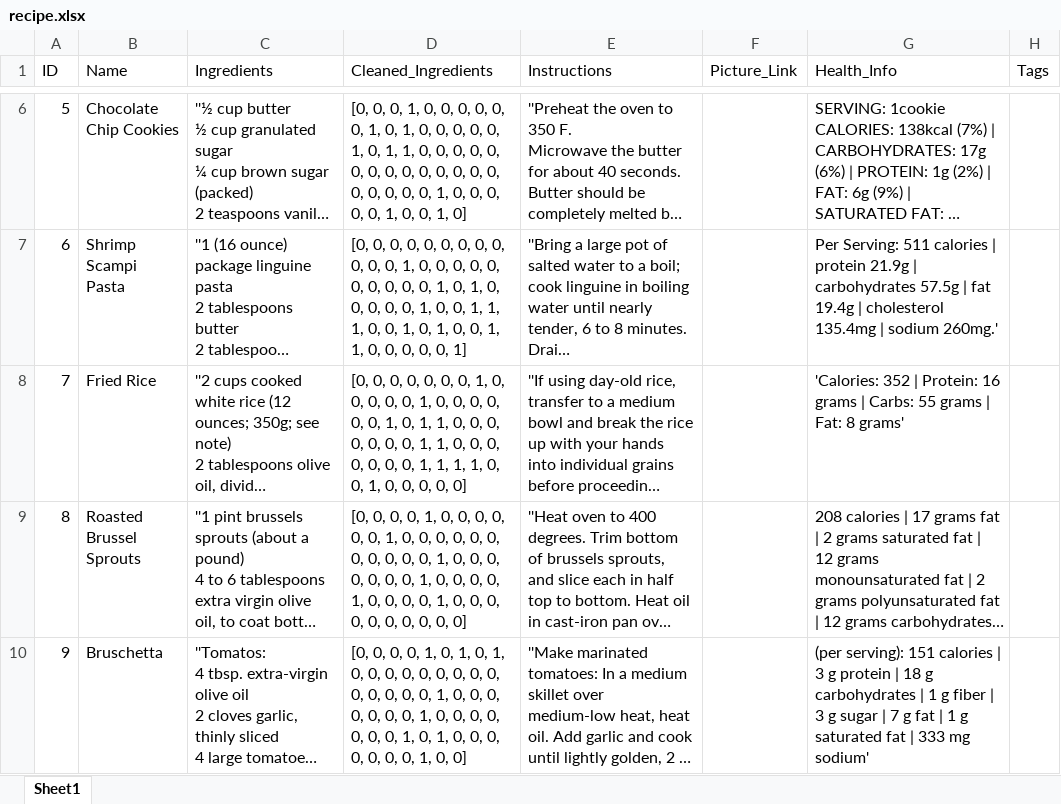
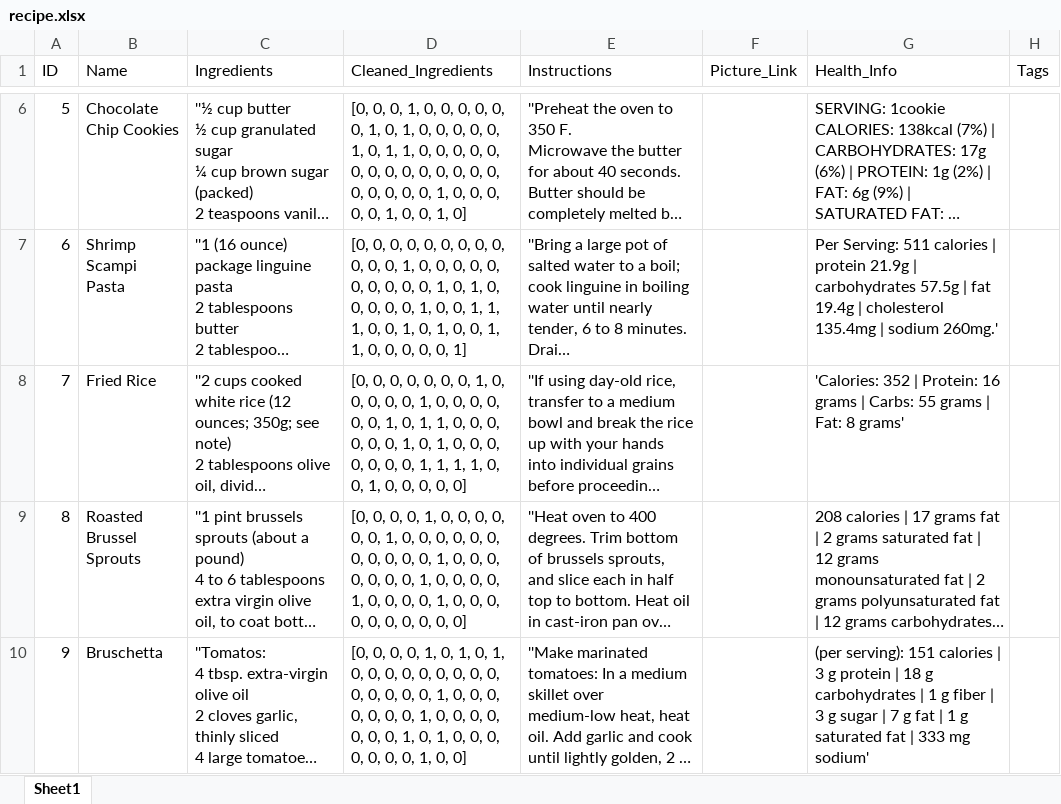
Before and after one commit to cynthiacheng1/RecipePlanner, an Excel workbook: recipe.xlsx, sheet Sheet1, drawn as a sheet; only a part is shown, gaps mark what is left out; long unchanged cells end in …; values as stored, in another font and other column widths than the file's, no borders; the diff names each change by its address in the sheet, - before the commit and + after, or states it on an @@ line.

Commit message:
one line

```diff
--- a/recipe.xlsx (sheet Sheet1)
+++ b/recipe.xlsx (sheet Sheet1)
-D8 (Cleaned_Ingredients): …0, 0, 0, 1, 1, 0,…
+D8 (Cleaned_Ingredients): …0, 0, 1, 0, 1, 0,…
```
